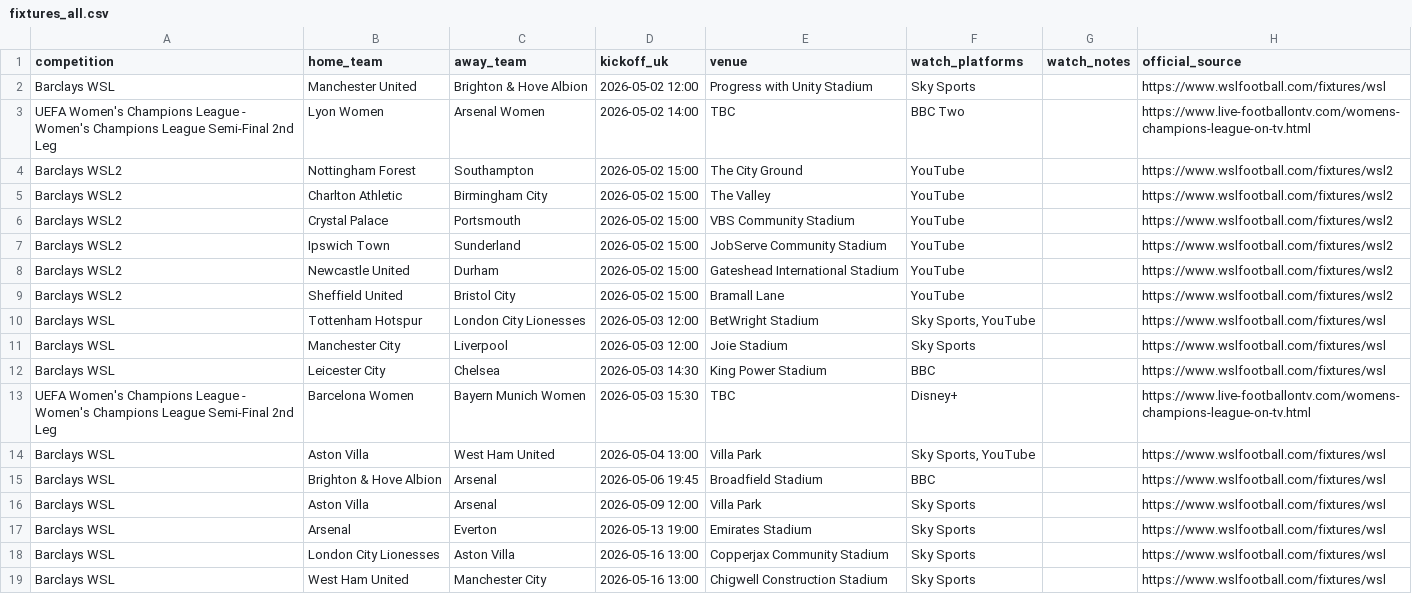
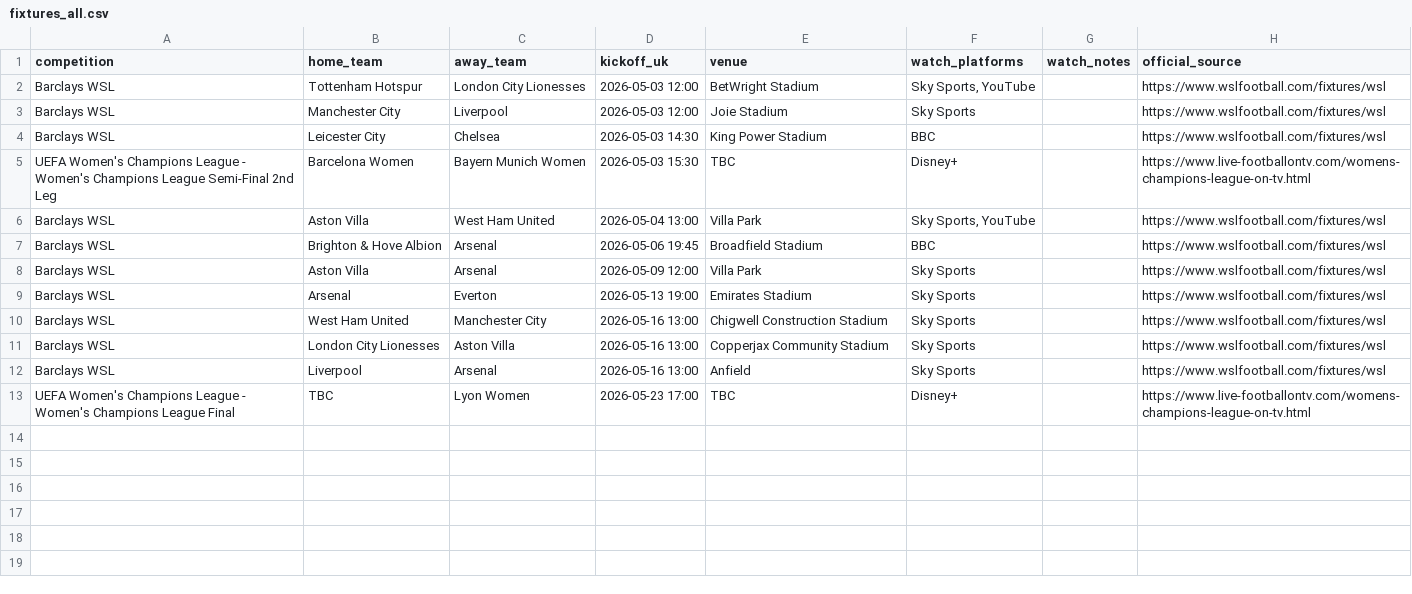
Before and after one commit to claremcewen/football-fixture-app-clean, a CSV file: data/fixtures_all.csv, drawn as a sheet.

```diff
--- a/data/fixtures_all.csv
+++ b/data/fixtures_all.csv
@@ -1,10 +1,2 @@
 competition,home_team,away_team,kickoff_uk,venue,watch_platforms,watch_notes,official_source
-Barclays WSL,Manchester United,Brighton & Hove Albion,2026-05-02 12:00,Progress with Unity Stadium,Sky Sports,,https://www.wslfootball.com/fixtures/wsl
-UEFA Women's Champions League - Women's Champions League Semi-Final 2nd Leg,Lyon Women,Arsenal Women,2026-05-02 14:00,TBC,BBC Two,,https://www.live-footballontv.com/womens-champions-league-on-tv.html
-Barclays WSL2,Nottingham Forest,Southampton,2026-05-02 15:00,The City Ground,YouTube,,https://www.wslfootball.com/fixtures/wsl2
-Barclays WSL2,Charlton Athletic,Birmingham City,2026-05-02 15:00,The Valley,YouTube,,https://www.wslfootball.com/fixtures/wsl2
-Barclays WSL2,Crystal Palace,Portsmouth,2026-05-02 15:00,VBS Community Stadium,YouTube,,https://www.wslfootball.com/fixtures/wsl2
-Barclays WSL2,Ipswich Town,Sunderland,2026-05-02 15:00,JobServe Community Stadium,YouTube,,https://www.wslfootball.com/fixtures/wsl2
-Barclays WSL2,Newcastle United,Durham,2026-05-02 15:00,Gateshead International Stadium,YouTube,,https://www.wslfootball.com/fixtures/wsl2
-Barclays WSL2,Sheffield United,Bristol City,2026-05-02 15:00,Bramall Lane,YouTube,,https://www.wslfootball.com/fixtures/wsl2
 Barclays WSL,Tottenham Hotspur,London City Lionesses,2026-05-03 12:00,BetWright Stadium,"Sky Sports, YouTube",,https://www.wslfootball.com/fixtures/wsl
@@ -17,3 +9,5 @@ Barclays WSL,Aston Villa,Arsenal,2026-05-09 12:00,Villa Park,Sky Sports,,https:/
 Barclays WSL,Arsenal,Everton,2026-05-13 19:00,Emirates Stadium,Sky Sports,,https://www.wslfootball.com/fixtures/wsl
+Barclays WSL,West Ham United,Manchester City,2026-05-16 13:00,Chigwell Construction Stadium,Sky Sports,,https://www.wslfootball.com/fixtures/wsl
 Barclays WSL,London City Lionesses,Aston Villa,2026-05-16 13:00,Copperjax Community Stadium,Sky Sports,,https://www.wslfootball.com/fixtures/wsl
-Barclays WSL,West Ham United,Manchester City,2026-05-16 13:00,Chigwell Construction Stadium,Sky Sports,,https://www.wslfootball.com/fixtures/wsl
+Barclays WSL,Liverpool,Arsenal,2026-05-16 13:00,Anfield,Sky Sports,,https://www.wslfootball.com/fixtures/wsl
+UEFA Women's Champions League - Women's Champions League Final,TBC,Lyon Women,2026-05-23 17:00,TBC,Disney+,,https://www.live-footballontv.com/womens-champions-league-on-tv.html
```
